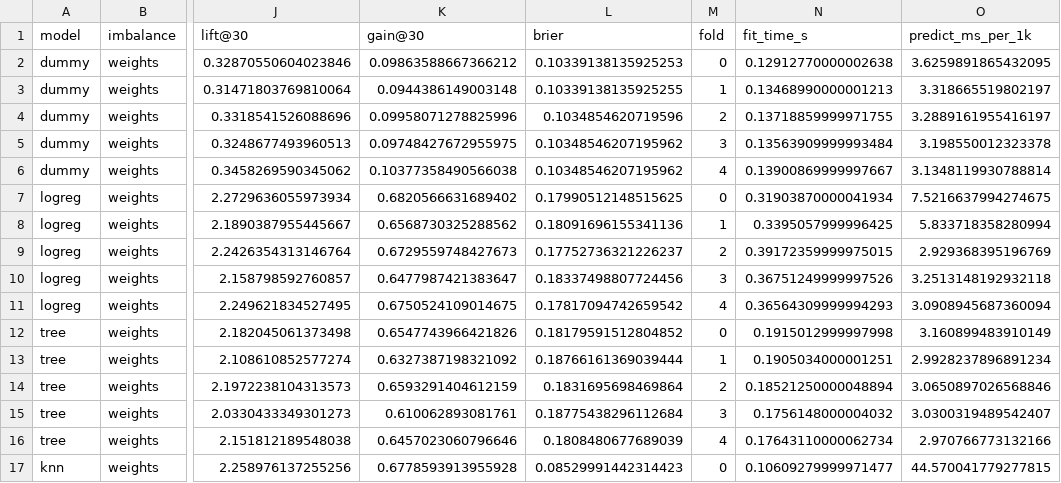
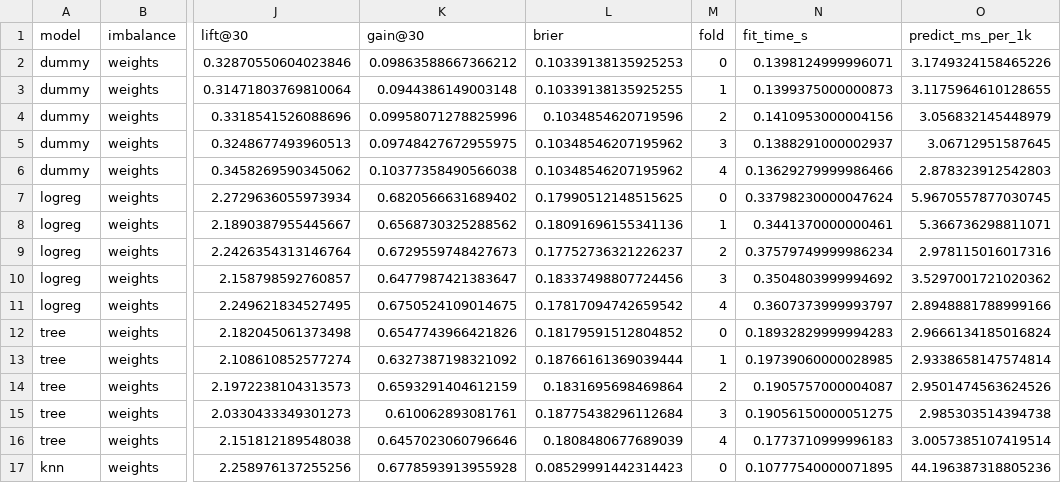
Before and after one commit to fcaceres-create/caece-aprendizaje-artificial-tpfinal, a CSV file: reports/tables/cv_results_folds.csv, drawn as a sheet; only a part is shown, gaps mark what is left out; the diff covers the shown part only; the diff names each change by its address in the sheet, - before the commit and + after, or states it on an @@ line.

```diff
--- a/reports/tables/cv_results_folds.csv
+++ b/reports/tables/cv_results_folds.csv
-N2 (fit_time_s): 0.12912770000002638
+N2 (fit_time_s): 0.1398124999996071
-O2 (predict_ms_per_1k): 3.6259891865432095
+O2 (predict_ms_per_1k): 3.1749324158465226
-N3 (fit_time_s): 0.13468990000001213
+N3 (fit_time_s): 0.1399375000000873
-O3 (predict_ms_per_1k): 3.318665519802197
+O3 (predict_ms_per_1k): 3.1175964610128655
-N4 (fit_time_s): 0.13718859999971755
+N4 (fit_time_s): 0.1410953000004156
-O4 (predict_ms_per_1k): 3.2889161955416197
+O4 (predict_ms_per_1k): 3.056832145448979
-N5 (fit_time_s): 0.13563909999993484
+N5 (fit_time_s): 0.1388291000002937
-O5 (predict_ms_per_1k): 3.198550012323378
+O5 (predict_ms_per_1k): 3.06712951587645
-N6 (fit_time_s): 0.13900869999997667
+N6 (fit_time_s): 0.13629279999986466
-O6 (predict_ms_per_1k): 3.1348119930788814
+O6 (predict_ms_per_1k): 2.878323912542803
-N7 (fit_time_s): 0.31903870000041934
+N7 (fit_time_s): 0.33798230000047624
-O7 (predict_ms_per_1k): 7.5216637994274675
+O7 (predict_ms_per_1k): 5.9670557877030745
-N8 (fit_time_s): 0.3395057999996425
+N8 (fit_time_s): 0.3441370000000461
-O8 (predict_ms_per_1k): 5.833718358280994
+O8 (predict_ms_per_1k): 5.366736298811071
-N9 (fit_time_s): 0.39172359999975015
+N9 (fit_time_s): 0.37579749999986234
-O9 (predict_ms_per_1k): 2.929368395196769
+O9 (predict_ms_per_1k): 2.978115016017316
-N10 (fit_time_s): 0.36751249999997526
+N10 (fit_time_s): 0.3504803999994692
-O10 (predict_ms_per_1k): 3.2513148192932118
+O10 (predict_ms_per_1k): 3.5297001721020362
-N11 (fit_time_s): 0.36564309999994293
+N11 (fit_time_s): 0.3607373999993797
-O11 (predict_ms_per_1k): 3.0908945687360094
+O11 (predict_ms_per_1k): 2.8948881788999166
-N12 (fit_time_s): 0.1915012999997998
+N12 (fit_time_s): 0.18932829999994283
-O12 (predict_ms_per_1k): 3.160899483910149
+O12 (predict_ms_per_1k): 2.9666134185016824
-N13 (fit_time_s): 0.1905034000001251
+N13 (fit_time_s): 0.19739060000028985
-O13 (predict_ms_per_1k): 2.9928237896891234
+O13 (predict_ms_per_1k): 2.9338658147574814
-N14 (fit_time_s): 0.18521250000048894
+N14 (fit_time_s): 0.1905757000004087
-O14 (predict_ms_per_1k): 3.0650897026568846
+O14 (predict_ms_per_1k): 2.9501474563624526
-N15 (fit_time_s): 0.1756148000004032
+N15 (fit_time_s): 0.19056150000051275
-O15 (predict_ms_per_1k): 3.0300319489542407
+O15 (predict_ms_per_1k): 2.985303514394738
-N16 (fit_time_s): 0.17643110000062734
+N16 (fit_time_s): 0.1773710999996183
-O16 (predict_ms_per_1k): 2.970766773132166
+O16 (predict_ms_per_1k): 3.0057385107419514
-N17 (fit_time_s): 0.10609279999971477
+N17 (fit_time_s): 0.10777540000071895
-O17 (predict_ms_per_1k): 44.570041779277815
+O17 (predict_ms_per_1k): 44.196387318805236
```
Also changed, not shown: 69 edited cells elsewhere in this file, reports/tables/cv_results.csv, reports/tables/encoding_comparison.csv, 29 other files.
